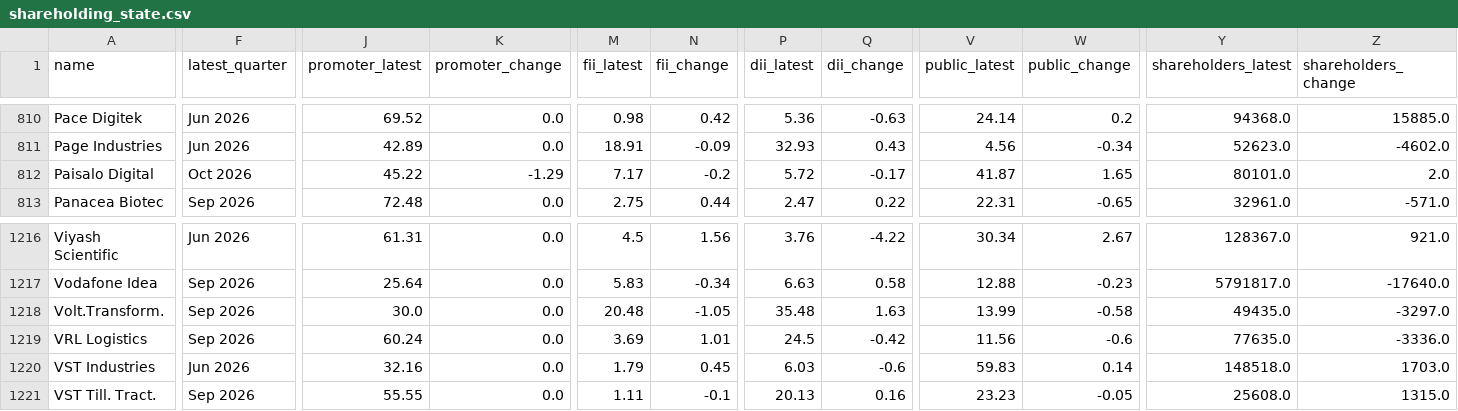
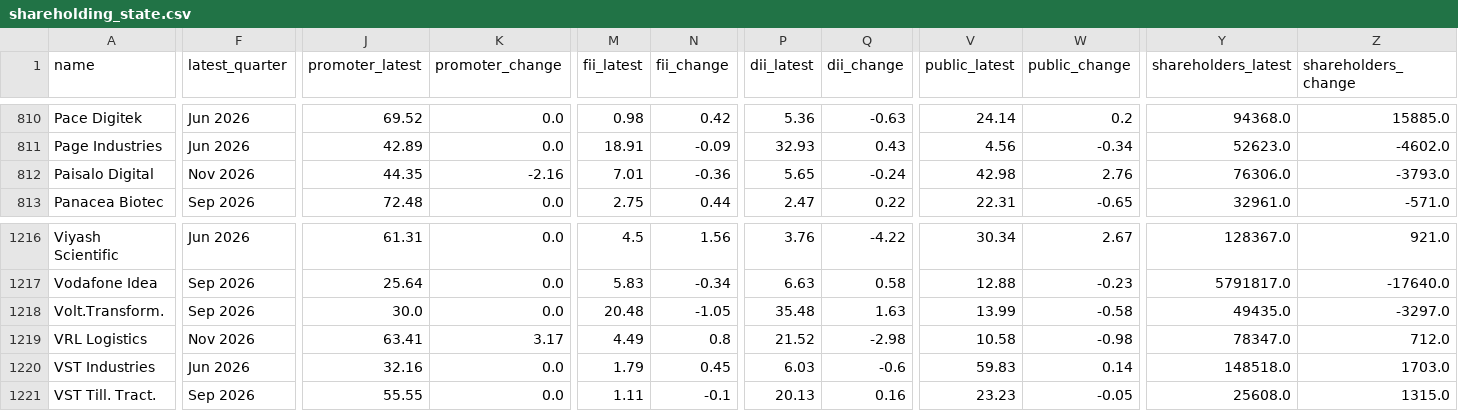
Before and after one commit to vishwaskalani/Dalal-Street, a CSV file: screener/data/shareholding_state.csv, drawn as a sheet; only a part is shown, gaps mark what is left out; the diff covers the shown part only; the diff names each change by its address in the sheet, - before the commit and + after, or states it on an @@ line.

```diff
--- a/screener/data/shareholding_state.csv
+++ b/screener/data/shareholding_state.csv
-F812 (latest_quarter): Oct 2026
+F812 (latest_quarter): Nov 2026
-J812 (promoter_latest): 45.22
+J812 (promoter_latest): 44.35
-K812 (promoter_change): -1.29
+K812 (promoter_change): -2.16
-M812 (fii_latest): 7.17
+M812 (fii_latest): 7.01
-N812 (fii_change): -0.2
+N812 (fii_change): -0.36
-P812 (dii_latest): 5.72
+P812 (dii_latest): 5.65
-Q812 (dii_change): -0.17
+Q812 (dii_change): -0.24
-V812 (public_latest): 41.87
+V812 (public_latest): 42.98
-W812 (public_change): 1.65
+W812 (public_change): 2.76
-Y812 (shareholders_latest): 80101.0
+Y812 (shareholders_latest): 76306.0
-Z812 (shareholders_change): 2.0
+Z812 (shareholders_change): -3793.0
-F1219 (latest_quarter): Sep 2026
+F1219 (latest_quarter): Nov 2026
-J1219 (promoter_latest): 60.24
+J1219 (promoter_latest): 63.41
-K1219 (promoter_change): 0.0
+K1219 (promoter_change): 3.17
-M1219 (fii_latest): 3.69
+M1219 (fii_latest): 4.49
-N1219 (fii_change): 1.01
+N1219 (fii_change): 0.8
-P1219 (dii_latest): 24.5
+P1219 (dii_latest): 21.52
-Q1219 (dii_change): -0.42
+Q1219 (dii_change): -2.98
-V1219 (public_latest): 11.56
+V1219 (public_latest): 10.58
-W1219 (public_change): -0.6
+W1219 (public_change): -0.98
-Y1219 (shareholders_latest): 77635.0
+Y1219 (shareholders_latest): 78347.0
-Z1219 (shareholders_change): -3336.0
+Z1219 (shareholders_change): 712.0
```
Also changed, not shown: 5 edited cells elsewhere in this file, 1 other file.
